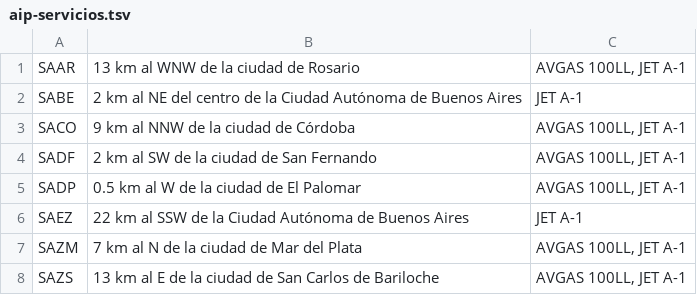
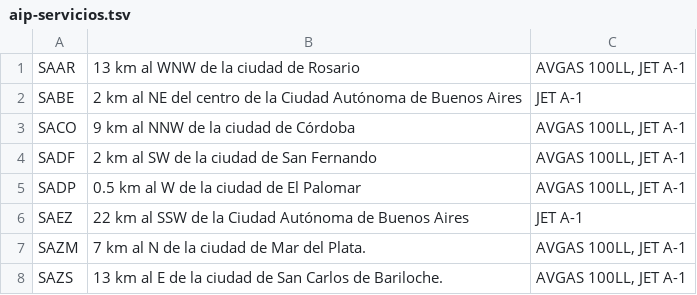
Before and after one commit to Defeeeee/Vector-FrontEnd, a TSV file: src/data/aip-servicios.tsv, drawn as a sheet.

```diff
--- a/src/data/aip-servicios.tsv
+++ b/src/data/aip-servicios.tsv
@@ -6,3 +6,3 @@ SADP	0.5 km al W de la ciudad de El Palomar	AVGAS 100LL, JET A-1
 SAEZ	22 km al SSW de la Ciudad Autónoma de Buenos Aires	JET A-1
-SAZM	7 km al N de la ciudad de Mar del Plata	AVGAS 100LL, JET A-1
-SAZS	13 km al E de la ciudad de San Carlos de Bariloche	AVGAS 100LL, JET A-1
+SAZM	7 km al N de la ciudad de Mar del Plata.	AVGAS 100LL, JET A-1
+SAZS	13 km al E de la ciudad de San Carlos de Bariloche.	AVGAS 100LL, JET A-1
```
Also changed, not shown: src/data/aip-frecuencias.tsv, src/data/aip-pistas.tsv, 15 other files.
